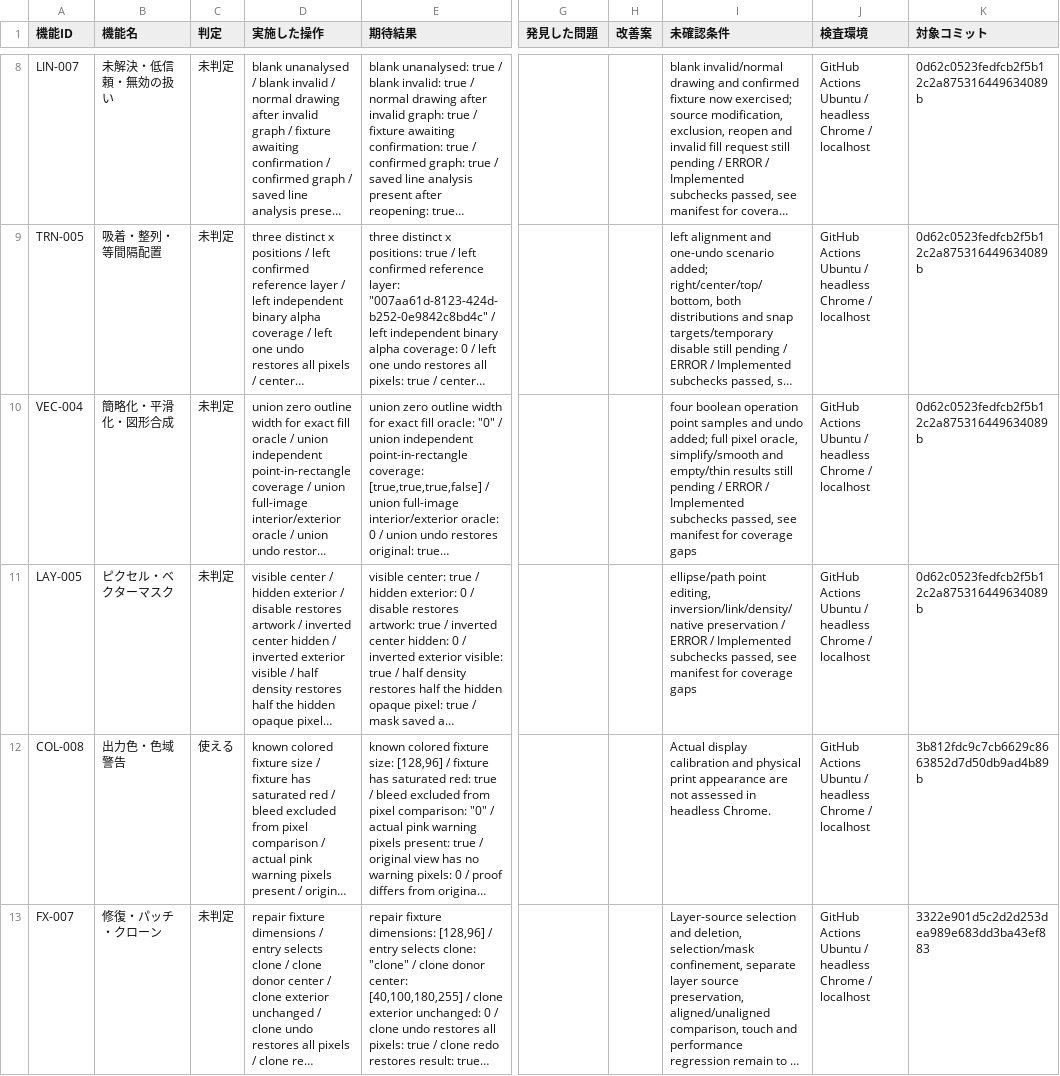
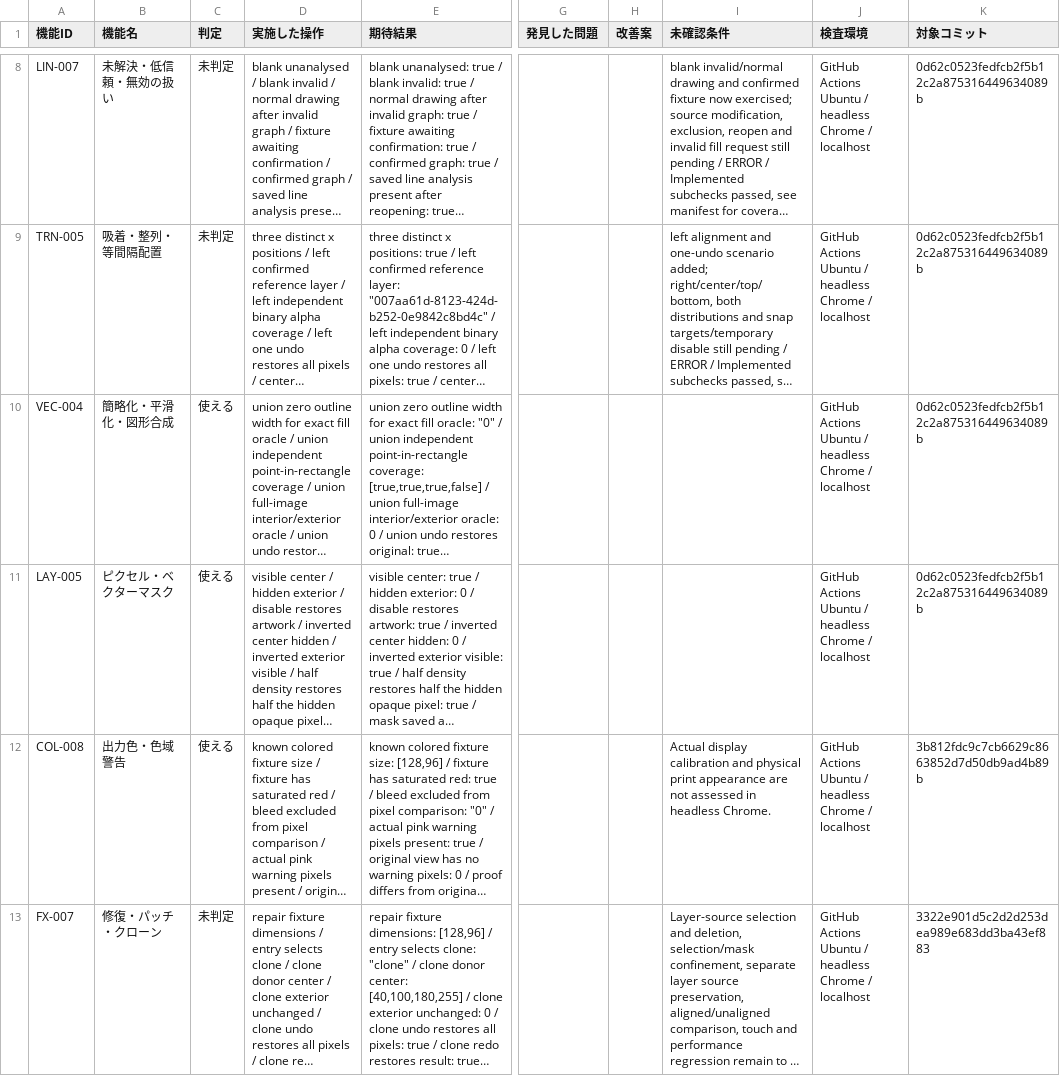
Before and after one commit to totoro0419/illustro, a CSV file: docs/device-audit/03-CHAT-REMAINING17.csv, drawn as a sheet; only a part is shown, gaps mark what is left out; long unchanged cells end in …; the diff names each change by its address in the sheet, - before the commit and + after, or states it on an @@ line.

Commit message:
Finish mask and vector audit review; extend the last six feature scenarios

```diff
--- a/docs/device-audit/03-CHAT-REMAINING17.csv
+++ b/docs/device-audit/03-CHAT-REMAINING17.csv
-C10:C11 (判定): 未判定
+C10:C11 (判定): 使える
-I10 (未確認条件): four boolean operation point samples and undo added; full pixel oracle, simplify/smooth and empty/thin results still pending / ERROR / Implemented subchecks passed, see manifest for coverage gaps
+I10 (未確認条件): (empty)
-I11 (未確認条件): ellipse/path point editing, inversion/link/density/native preservation / ERROR / Implemented subchecks passed, see manifest for coverage gaps
+I11 (未確認条件): (empty)
```
Also changed, not shown: 6 other files.
